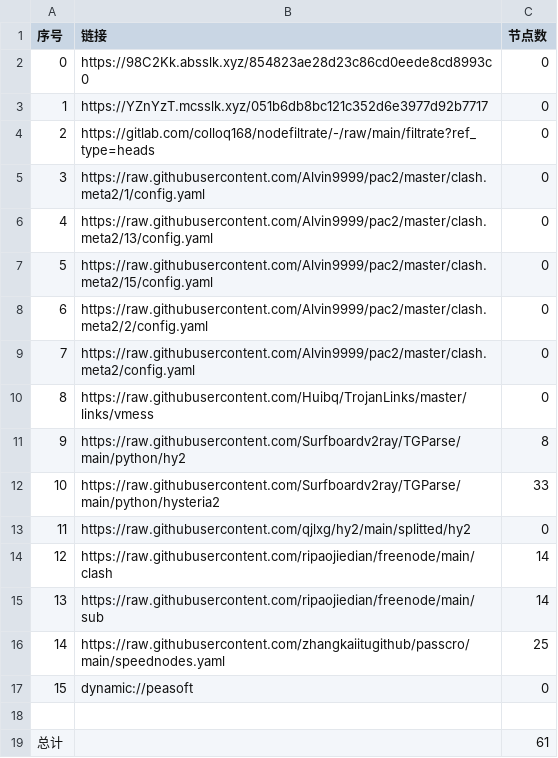
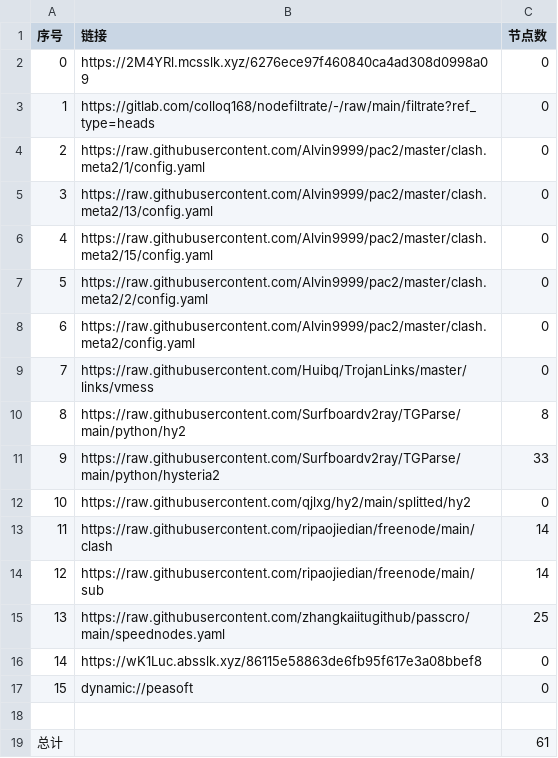
Before and after one commit to ileesen/AutoMergePublicNodes, a CSV file: list_result.csv, drawn as a sheet; removed rows and columns are numbered as before the commit, all else as after; the diff names each change by its address in the sheet, - before the commit and + after, or states it on an @@ line.

```diff
--- a/list_result.csv
+++ b/list_result.csv
-B2 (链接): https://98C2Kk.absslk.xyz/854823ae28d23c86cd0eede8cd8993c0
+B2 (链接): https://2M4YRl.mcsslk.xyz/6276ece97f460840ca4ad308d0998a09
-row 3: 1 | https://YZnYzT.mcsslk.xyz/051b6db8bc121c352d6e3977d92b7717 | 0
@@ column A (序号) renumbered between rows 3 and 15 @@
+row 16: 14 | https://wK1Luc.absslk.xyz/86115e58863de6fb95f617e3a08bbef8 | 0
```
Also changed, not shown: 21 other files.
